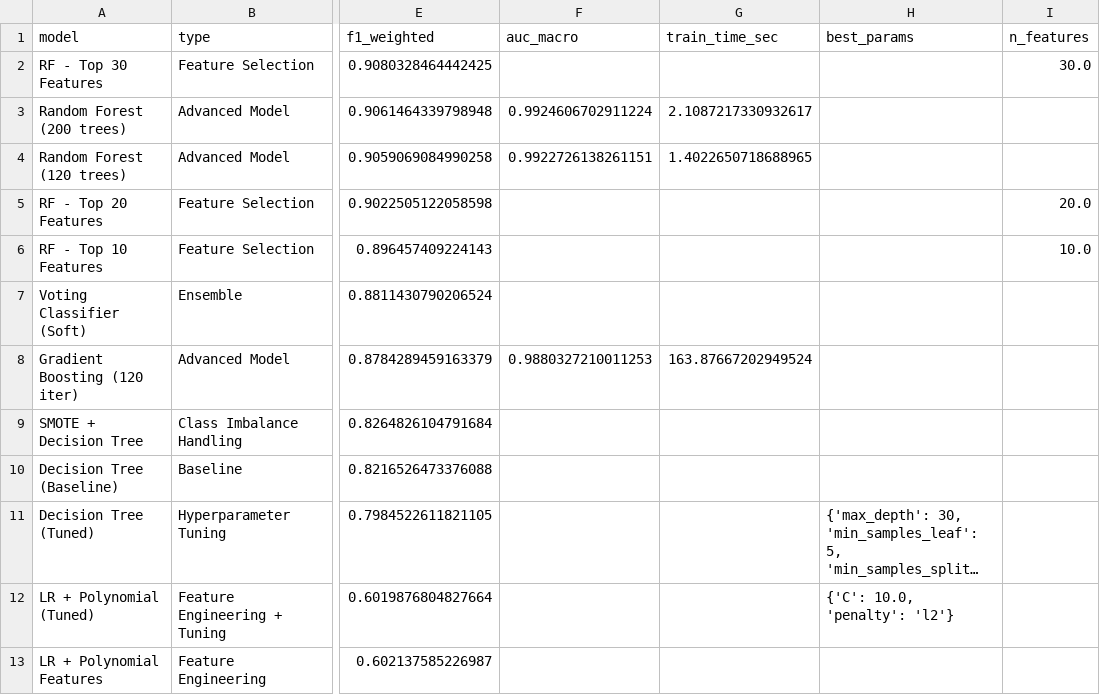
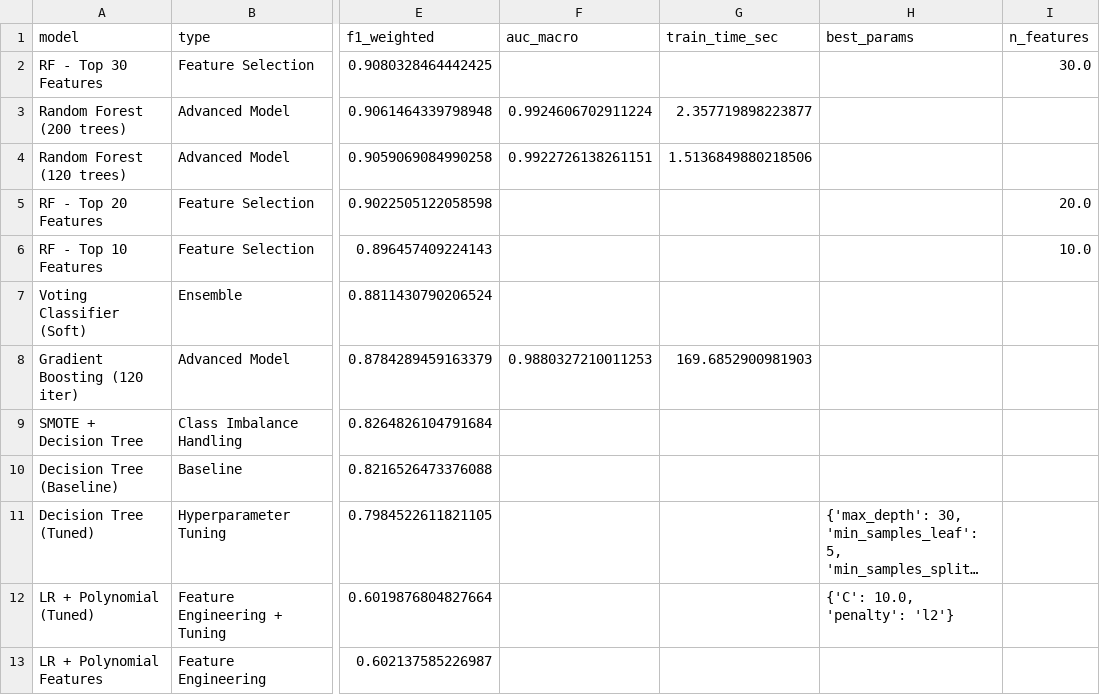
Before and after one commit to zdu881/dsaa2011GProj, a CSV file: outputs/exploration_results.csv, drawn as a sheet; only a part is shown, gaps mark what is left out; long unchanged cells end in …; the diff names each change by its address in the sheet, - before the commit and + after, or states it on an @@ line.

```diff
--- a/outputs/exploration_results.csv
+++ b/outputs/exploration_results.csv
-G3 (train_time_sec): 2.1087217330932617
+G3 (train_time_sec): 2.357719898223877
-G4 (train_time_sec): 1.4022650718688965
+G4 (train_time_sec): 1.5136849880218506
-G8 (train_time_sec): 163.87667202949524
+G8 (train_time_sec): 169.6852900981903
```
Also changed, not shown: outputs/continuous_feature_summary.csv, outputs/feature_group_ablation.csv, 41 other files.
